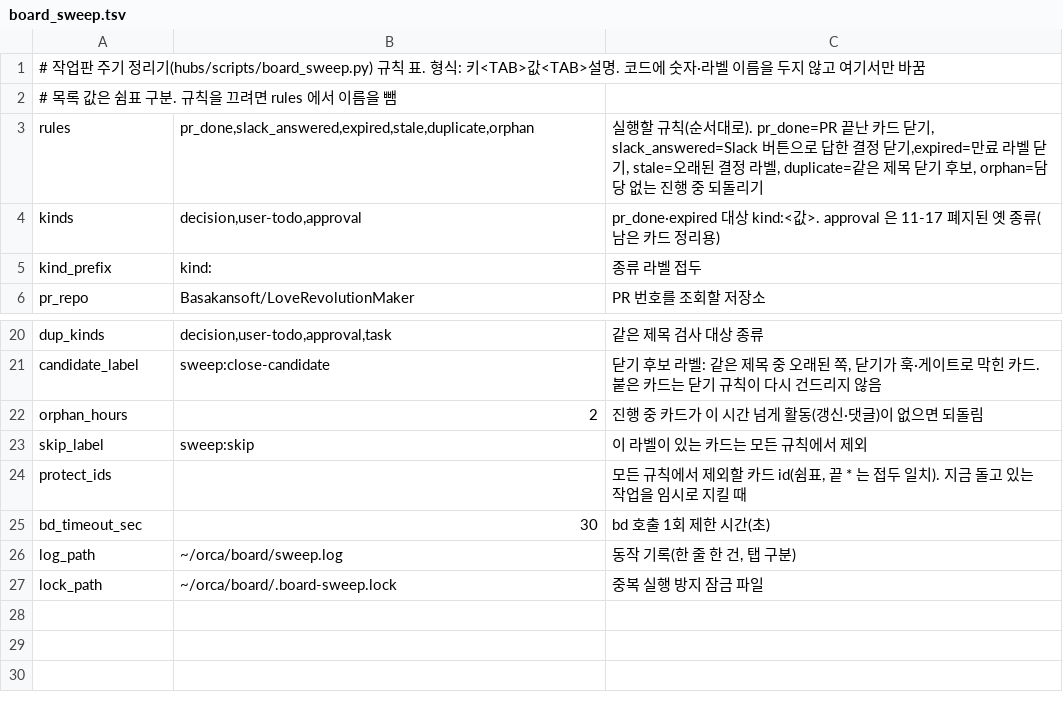
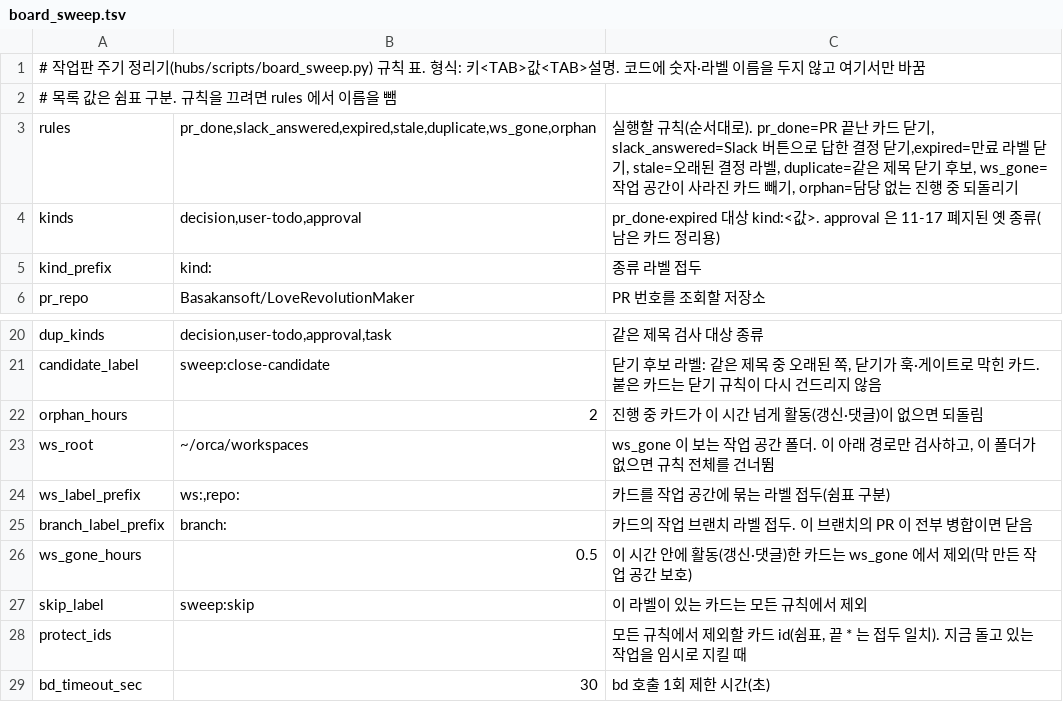
Before and after one commit to cocodding0723/claude-config, a TSV file: hubs/board_sweep.tsv, drawn as a sheet; only a part is shown, gaps mark what is left out; the shorter side is filled out with more unchanged rows.

Commit message:
작업 공간이 사라진 카드를 작업판 순찰이 빼기
작업 공간을 지워도 카드는 진행 중으로 남음(11-17 부터 3장).
브랜치의 PR 이 전부 병합이면 닫고, 아니면 할 일로 내려놓고 담당을 비움.
기능 카드·작업 공간 폴더 밖 경로·30분 안에 활동한 카드는 둠.

```diff
--- a/hubs/board_sweep.tsv
+++ b/hubs/board_sweep.tsv
@@ -2,3 +2,3 @@
 # 목록 값은 쉼표 구분. 규칙을 끄려면 rules 에서 이름을 뺌
-rules	pr_done,slack_answered,expired,stale,duplicate,orphan	실행할 규칙(순서대로). pr_done=PR 끝난 카드 닫기, slack_answered=Slack 버튼으로 답한 결정 닫기,expired=만료 라벨 닫기, stale=오래된 결정 라벨, duplicate=같은 제목 닫기 후보, orphan=담당 없는 진행 중 되돌리기
+rules	pr_done,slack_answered,expired,stale,duplicate,ws_gone,orphan	실행할 규칙(순서대로). pr_done=PR 끝난 카드 닫기, slack_answered=Slack 버튼으로 답한 결정 닫기,expired=만료 라벨 닫기, stale=오래된 결정 라벨, duplicate=같은 제목 닫기 후보, ws_gone=작업 공간이 사라진 카드 빼기, orphan=담당 없는 진행 중 되돌리기
 kinds	decision,user-todo,approval	pr_done·expired 대상 kind:<값>. approval 은 11-17 폐지된 옛 종류(남은 카드 정리용)
@@ -22,2 +22,6 @@ candidate_label	sweep:close-candidate	닫기 후보 라벨: 같은 제목 중
 orphan_hours	2	진행 중 카드가 이 시간 넘게 활동(갱신·댓글)이 없으면 되돌림
+ws_root	~/orca/workspaces	ws_gone 이 보는 작업 공간 폴더. 이 아래 경로만 검사하고, 이 폴더가 없으면 규칙 전체를 건너뜀
+ws_label_prefix	ws:,repo:	카드를 작업 공간에 묶는 라벨 접두(쉼표 구분)
+branch_label_prefix	branch:	카드의 작업 브랜치 라벨 접두. 이 브랜치의 PR 이 전부 병합이면 닫음
+ws_gone_hours	0.5	이 시간 안에 활동(갱신·댓글)한 카드는 ws_gone 에서 제외(막 만든 작업 공간 보호)
 skip_label	sweep:skip	이 라벨이 있는 카드는 모든 규칙에서 제외
```
Also changed, not shown: 4 other files.
